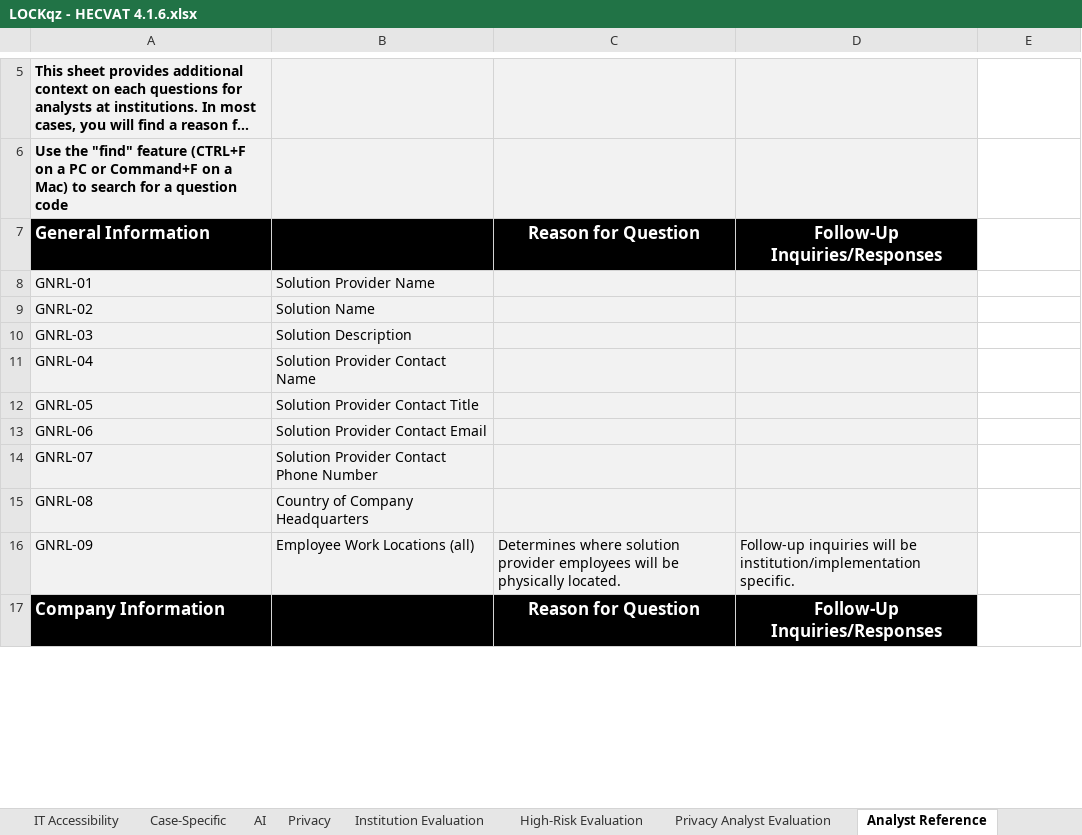
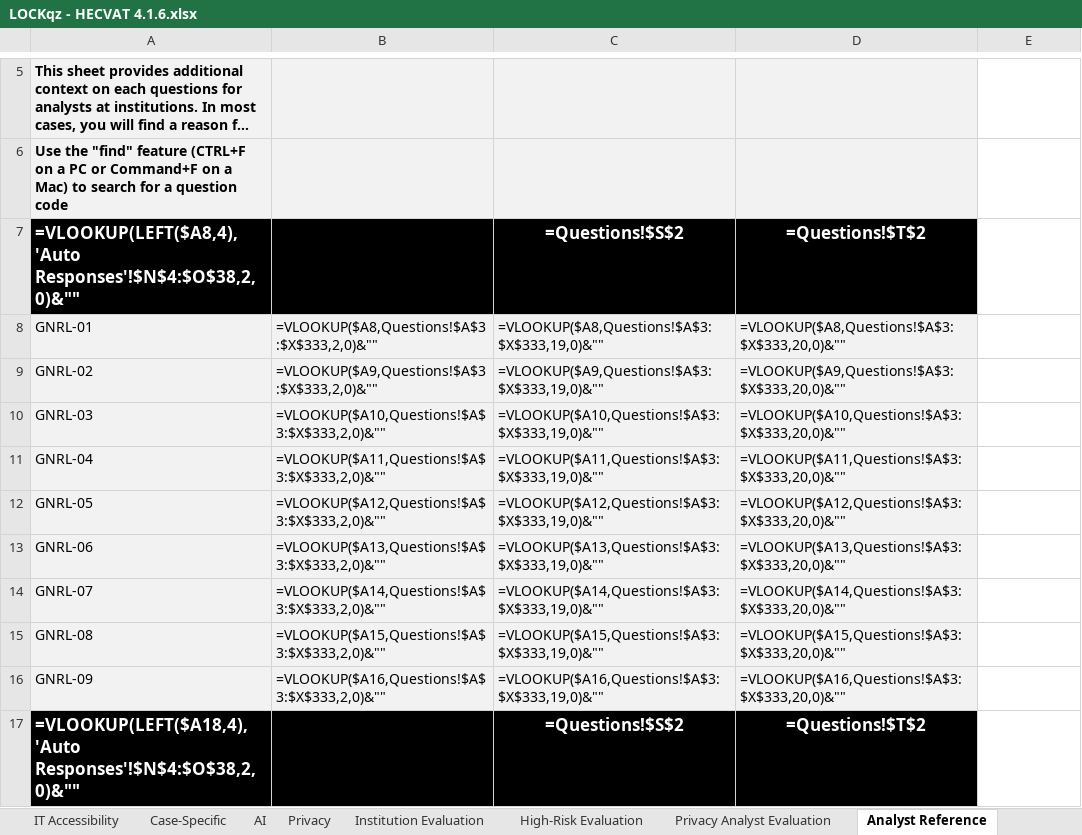
Before and after one commit to anthonythomashall3-rgb/kx-91f3, an Excel workbook: 06_usc_forms/LOCKqz - HECVAT 4.1.6.xlsx, sheet Analyst Reference, drawn as a sheet; only a part is shown, gaps mark what is left out; long unchanged cells end in …; values as stored, in another font and other column widths than the file's, no borders; formulas without a stored value are shown as written; removed rows and columns are numbered as before the commit, all else as after; the diff covers the shown part only; the diff names each change by its address in the sheet, - before the commit and + after, or states it on an @@ line.

```diff
--- a/06_usc_forms/LOCKqz - HECVAT 4.1.6.xlsx (sheet Analyst Reference)
+++ b/06_usc_forms/LOCKqz - HECVAT 4.1.6.xlsx (sheet Analyst Reference)
-row 7: General Information |  | Reason for Question | Follow-Up Inquiries/Responses
+row 7: =VLOOKUP(LEFT($A8,4),'Auto Responses'!$N$4:$O$38,2,0)&"" |  | =Questions!$S$2 | =Questions!$T$2
-B8: Solution Provider Name
+B8: =VLOOKUP($A8,Questions!$A$3:$X$333,2,0)&""
-C8: (empty)
+C8: =VLOOKUP($A8,Questions!$A$3:$X$333,19,0)&""
-D8: (empty)
+D8: =VLOOKUP($A8,Questions!$A$3:$X$333,20,0)&""
-B9: Solution Name
+B9: =VLOOKUP($A9,Questions!$A$3:$X$333,2,0)&""
-C9: (empty)
+C9: =VLOOKUP($A9,Questions!$A$3:$X$333,19,0)&""
-D9: (empty)
+D9: =VLOOKUP($A9,Questions!$A$3:$X$333,20,0)&""
-B10: Solution Description
+B10: =VLOOKUP($A10,Questions!$A$3:$X$333,2,0)&""
-C10: (empty)
+C10: =VLOOKUP($A10,Questions!$A$3:$X$333,19,0)&""
-D10: (empty)
+D10: =VLOOKUP($A10,Questions!$A$3:$X$333,20,0)&""
-B11: Solution Provider Contact Name
+B11: =VLOOKUP($A11,Questions!$A$3:$X$333,2,0)&""
-C11: (empty)
+C11: =VLOOKUP($A11,Questions!$A$3:$X$333,19,0)&""
-D11: (empty)
+D11: =VLOOKUP($A11,Questions!$A$3:$X$333,20,0)&""
-B12: Solution Provider Contact Title
+B12: =VLOOKUP($A12,Questions!$A$3:$X$333,2,0)&""
-C12: (empty)
+C12: =VLOOKUP($A12,Questions!$A$3:$X$333,19,0)&""
-D12: (empty)
+D12: =VLOOKUP($A12,Questions!$A$3:$X$333,20,0)&""
-B13: Solution Provider Contact Email
+B13: =VLOOKUP($A13,Questions!$A$3:$X$333,2,0)&""
-C13: (empty)
+C13: =VLOOKUP($A13,Questions!$A$3:$X$333,19,0)&""
-D13: (empty)
+D13: =VLOOKUP($A13,Questions!$A$3:$X$333,20,0)&""
-B14: Solution Provider Contact Phone Number
+B14: =VLOOKUP($A14,Questions!$A$3:$X$333,2,0)&""
-C14: (empty)
+C14: =VLOOKUP($A14,Questions!$A$3:$X$333,19,0)&""
-D14: (empty)
+D14: =VLOOKUP($A14,Questions!$A$3:$X$333,20,0)&""
-B15: Country of Company Headquarters
+B15: =VLOOKUP($A15,Questions!$A$3:$X$333,2,0)&""
-C15: (empty)
+C15: =VLOOKUP($A15,Questions!$A$3:$X$333,19,0)&""
-D15: (empty)
+D15: =VLOOKUP($A15,Questions!$A$3:$X$333,20,0)&""
-B16: Employee Work Locations (all)
+B16: =VLOOKUP($A16,Questions!$A$3:$X$333,2,0)&""
-C16: Determines where solution provider employees will be physically located.
+C16: =VLOOKUP($A16,Questions!$A$3:$X$333,19,0)&""
-D16: Follow-up inquiries will be institution/implementation specific.
+D16: =VLOOKUP($A16,Questions!$A$3:$X$333,20,0)&""
-row 17: Company Information |  | Reason for Question | Follow-Up Inquiries/Responses
+row 17: =VLOOKUP(LEFT($A18,4),'Auto Responses'!$N$4:$O$38,2,0)&"" |  | =Questions!$S$2 | =Questions!$T$2
```
Also changed, not shown: 32 added rows, 32 removed rows and 938 edited cells elsewhere in this sheet, sheet High-Risk Evaluation, sheet Institution Evaluation, sheet Privacy Analyst Evaluation, sheet Privacy, sheet Case-Specific, sheet Infrastructure, 5 more sheets, hidden cells, 11 other files.
